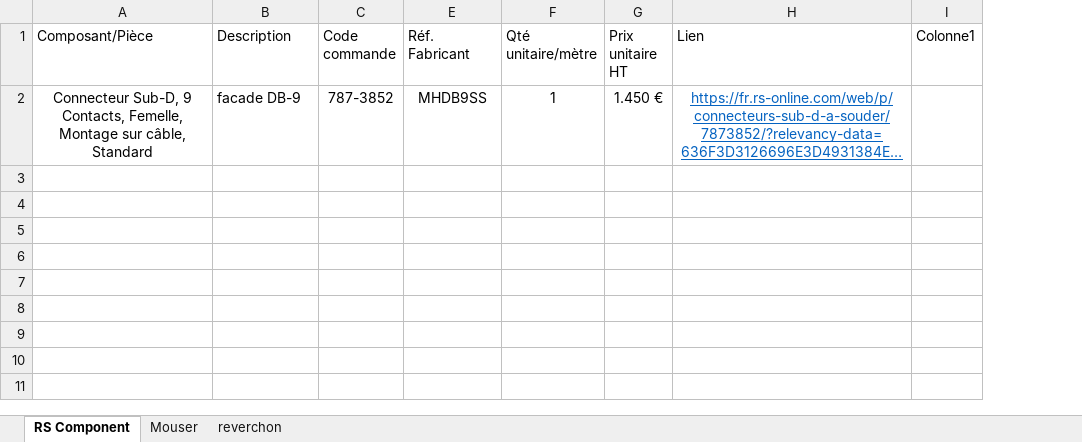
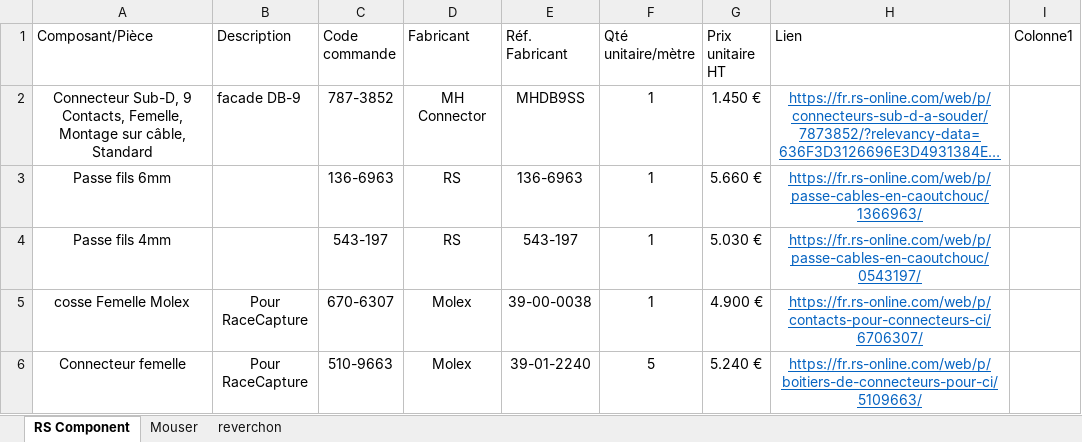
Before and after one commit to EOSCogniton/Ressources2020, an Excel workbook: EL_Electrical/Commande-février.xlsx, sheet RS Component, drawn as a sheet; long unchanged cells end in …; values as stored, in another font and other column widths than the file's, no borders; table styles not drawn; the diff names each change by its address in the sheet, - before the commit and + after, or states it on an @@ line.

Commit message:
Ajout connections RaceCapture

```diff
--- a/EL_Electrical/Commande-février.xlsx (sheet RS Component)
+++ b/EL_Electrical/Commande-février.xlsx (sheet RS Component)
@@ column D (Fabricant) unhidden, row 2: MH Connector @@
+row 3: Passe fils 6mm |  | 136-6963 | RS | 136-6963 | 1 | 5.660 € | https://fr.rs-online.com/web/p/passe-cables-en-caoutchouc/1366963/
+row 4: Passe fils 4mm |  | 543-197 | RS | 543-197 | 1 | 5.030 € | https://fr.rs-online.com/web/p/passe-cables-en-caoutchouc/0543197/
+row 5: cosse Femelle Molex | Pour RaceCapture | 670-6307 | Molex | 39-00-0038 | 1 | 4.900 € | https://fr.rs-online.com/web/p/contacts-pour-connecteurs-ci/6706307/
+row 6: Connecteur femelle | Pour RaceCapture | 510-9663 | Molex | 39-01-2240 | 5 | 5.240 € | https://fr.rs-online.com/web/p/boitiers-de-connecteurs-pour-ci/5109663/
```
